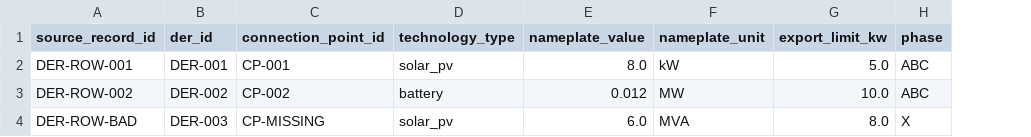
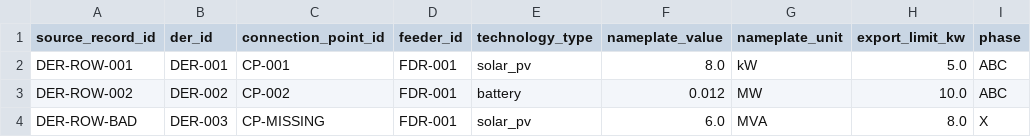
Before and after one commit to SkinnyFatBoy05/gridbridge, a CSV file: sample_data/der_register.csv, drawn as a sheet; only a part is shown; the diff names each change by its address in the sheet, - before the commit and + after, or states it on an @@ line.

```diff
--- a/sample_data/der_register.csv
+++ b/sample_data/der_register.csv
+column D (feeder_id), rows 2-4: all FDR-001
```
Also changed, not shown: 12 other files.
